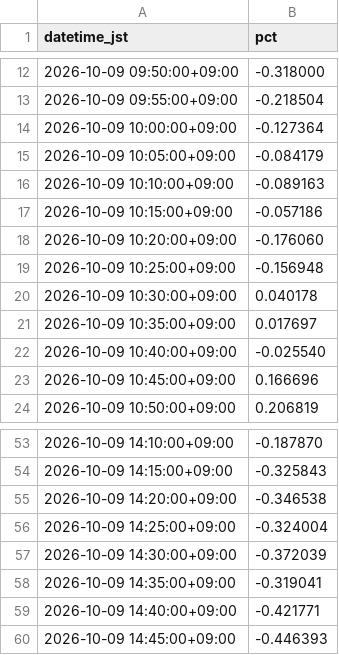
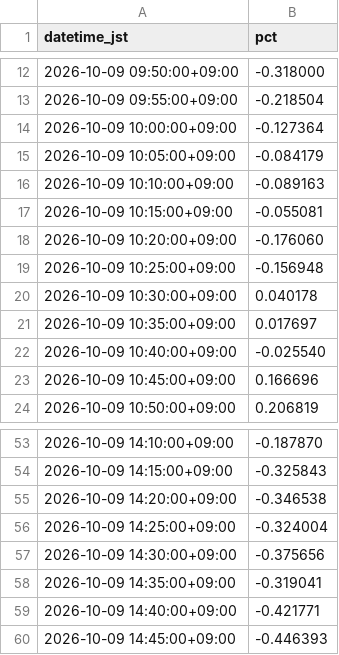
Before and after one commit to SakuraIndex/RETAIL-7, a CSV file: docs/outputs/retail_7_intraday.csv, drawn as a sheet; only a part is shown, gaps mark what is left out.

```diff
--- a/docs/outputs/retail_7_intraday.csv
+++ b/docs/outputs/retail_7_intraday.csv
@@ -16,3 +16,3 @@ datetime_jst,pct
 2026-10-09 10:10:00+09:00,-0.089163
-2026-10-09 10:15:00+09:00,-0.057186
+2026-10-09 10:15:00+09:00,-0.055081
 2026-10-09 10:20:00+09:00,-0.176060
@@ -56,3 +56,3 @@ datetime_jst,pct
 2026-10-09 14:25:00+09:00,-0.324004
-2026-10-09 14:30:00+09:00,-0.372039
+2026-10-09 14:30:00+09:00,-0.375656
 2026-10-09 14:35:00+09:00,-0.319041
```
Also changed, not shown: 2 other files.
